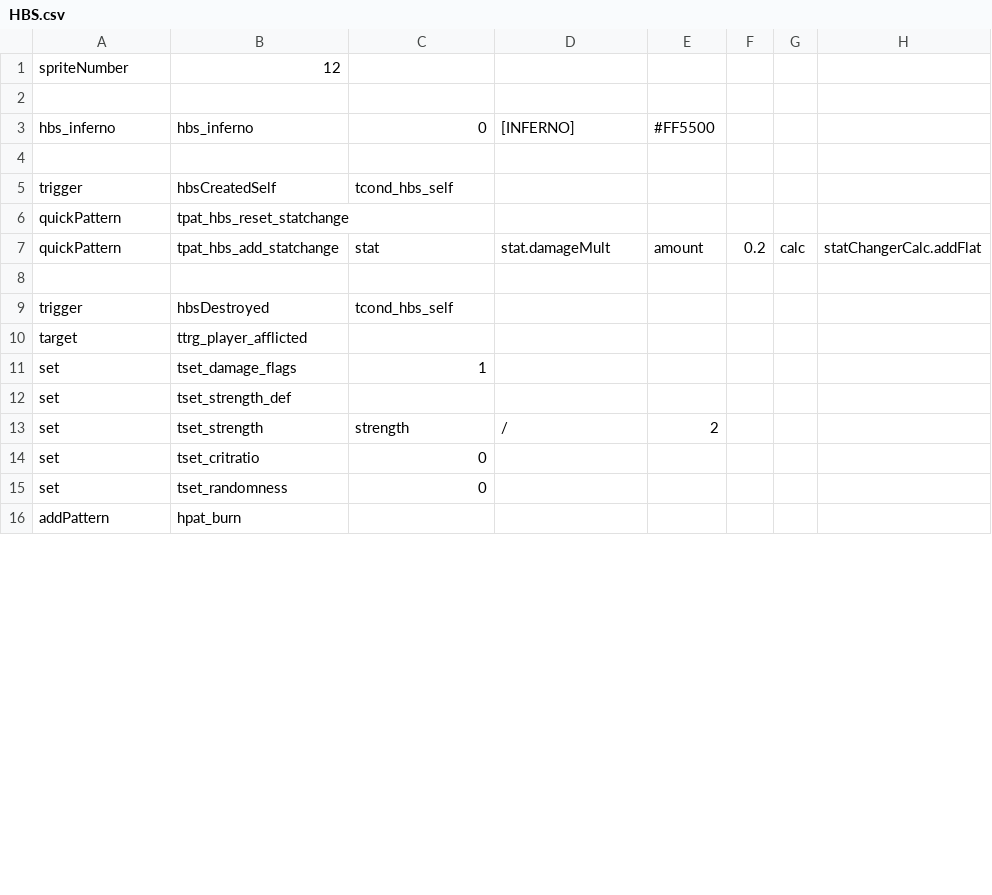
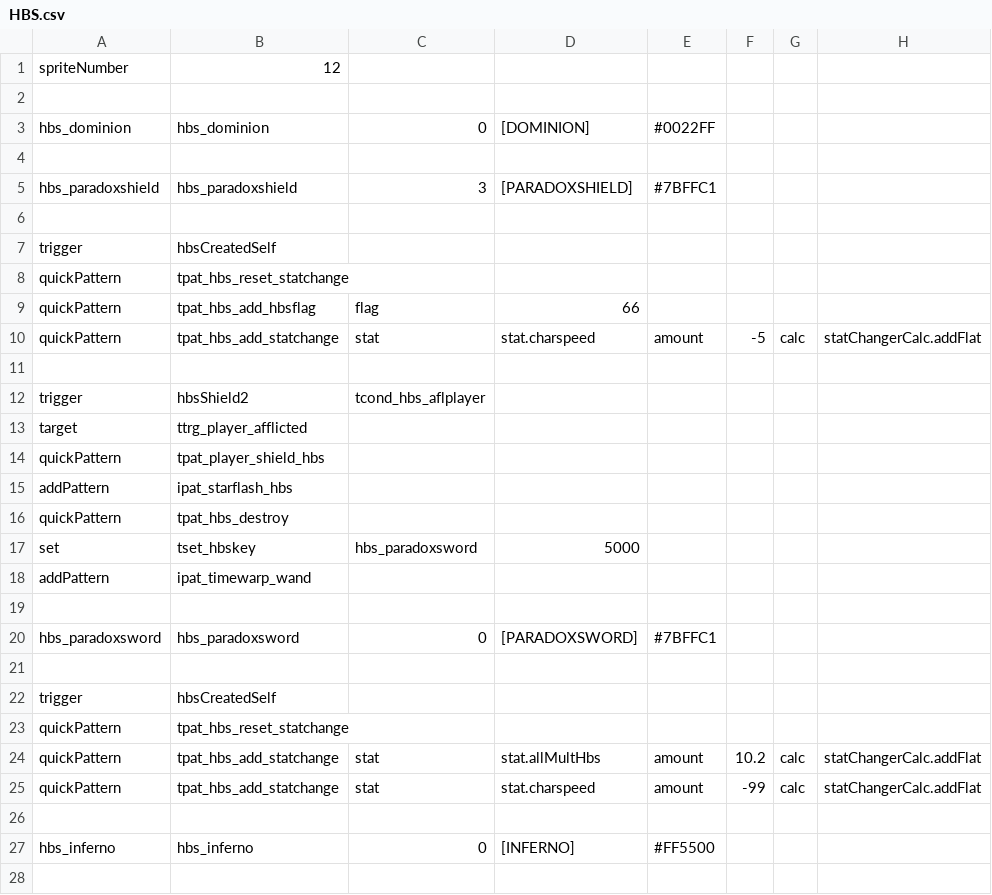
Before and after one commit to patropheleth/NOISZ-mod, a CSV file: HBS.csv, drawn as a sheet; only a part is shown; the shorter side is filled out with more unchanged rows; the diff covers the shown part only.

```diff
--- a/HBS.csv
+++ b/HBS.csv
@@ -2,2 +2,26 @@ spriteNumber,12,,,,,,
 ,,,,,,,
+hbs_dominion,hbs_dominion,0,[DOMINION],#0022FF,,,
+,,,,,,,
+hbs_paradoxshield,hbs_paradoxshield,3,[PARADOXSHIELD],#7BFFC1,,,
+,,,,,,,
+trigger,hbsCreatedSelf,,,,,,
+quickPattern,tpat_hbs_reset_statchange,,,,,,
+quickPattern,tpat_hbs_add_hbsflag,flag,66,,,,
+quickPattern,tpat_hbs_add_statchange,stat,stat.charspeed,amount,-5,calc,statChangerCalc.addFlat
+,,,,,,,
+trigger,hbsShield2,tcond_hbs_aflplayer,,,,,
+target,ttrg_player_afflicted,,,,,,
+quickPattern,tpat_player_shield_hbs,,,,,,
+addPattern,ipat_starflash_hbs,,,,,,
+quickPattern,tpat_hbs_destroy,,,,,,
+set,tset_hbskey,hbs_paradoxsword,5000,,,,
+addPattern,ipat_timewarp_wand,,,,,,
+,,,,,,,
+hbs_paradoxsword,hbs_paradoxsword,0,[PARADOXSWORD],#7BFFC1,,,
+,,,,,,,
+trigger,hbsCreatedSelf,,,,,,
+quickPattern,tpat_hbs_reset_statchange,,,,,,
+quickPattern,tpat_hbs_add_statchange,stat,stat.allMultHbs,amount,10.2,calc,statChangerCalc.addFlat
+quickPattern,tpat_hbs_add_statchange,stat,stat.charspeed,amount,-99,calc,statChangerCalc.addFlat
+,,,,,,,
 hbs_inferno,hbs_inferno,0,[INFERNO],#FF5500,,,
```
Also changed, not shown: 18 removed rows elsewhere in this file, HBS_Descriptions.csv, Items.csv, 8 other files.
